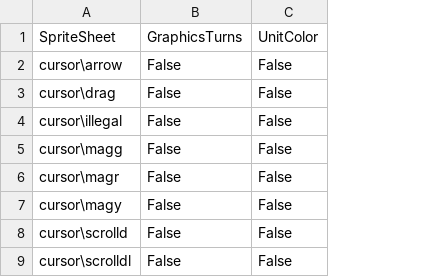
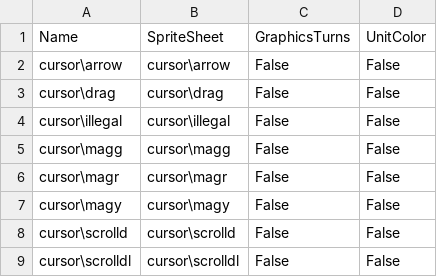
Before and after one commit to darkhunterbg/SC-3DS, a CSV file: assets/data/images.csv, drawn as a sheet; only a part is shown; the diff names each change by its address in the sheet, - before the commit and + after, or states it on an @@ line.

Commit message:
Image frame & Image List ref used for serializing. Icon Ref for serialziing so we dont lose data if images could not be loaded.

```diff
--- a/assets/data/images.csv
+++ b/assets/data/images.csv
+column B, rows 1-9: SpriteSheet | cursor\arrow | cursor\drag | cursor\illegal | cursor\magg | cursor\magr | cursor\magy | cursor\scrolld | cursor\scrolldl
-A1: SpriteSheet
+A1: Name
```
Also changed, not shown: 14 other files.
